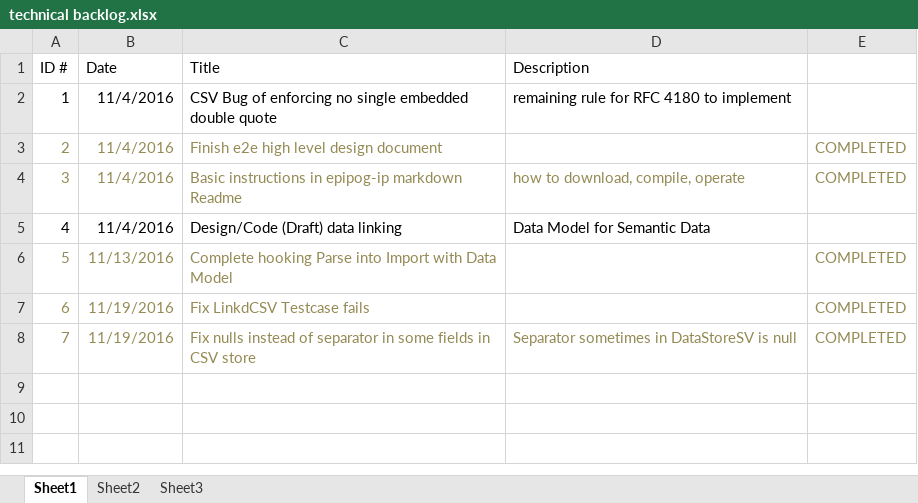
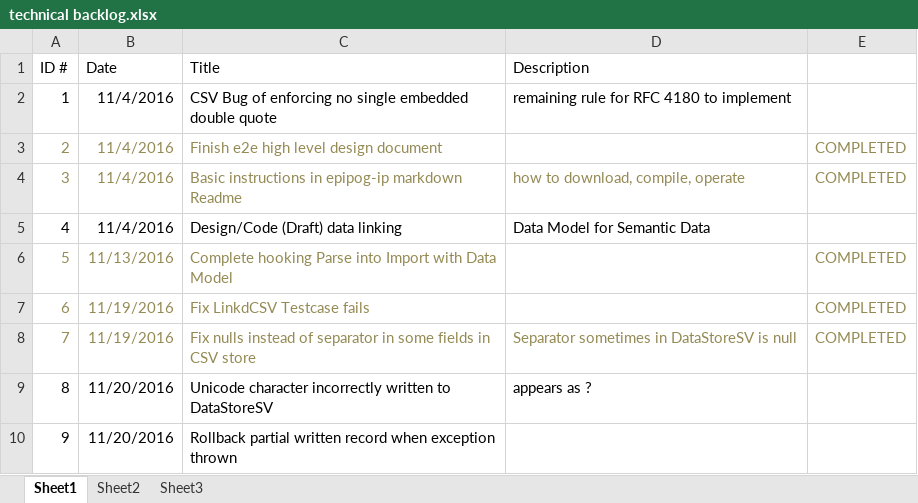
Before and after one commit to andrewferlitsch/epipog-nosql, an Excel workbook: sprints/technical backlog.xlsx, sheet Sheet1, drawn as a sheet; values as stored, in another font and other column widths than the file's, no borders; the diff names each change by its address in the sheet, - before the commit and + after, or states it on an @@ line.

```diff
--- a/sprints/technical backlog.xlsx (sheet Sheet1)
+++ b/sprints/technical backlog.xlsx (sheet Sheet1)
+row 9: 8 | 11/20/2016 | Unicode character incorrectly written to DataStoreSV | appears as ?
+row 10: 9 | 11/20/2016 | Rollback partial written record when exception thrown
```
Also changed, not shown: 4 other files.
